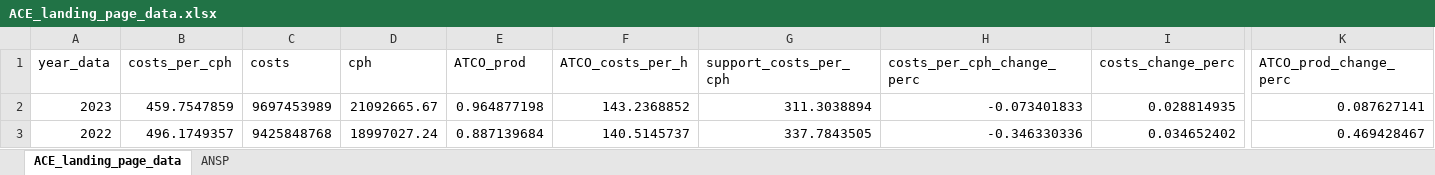
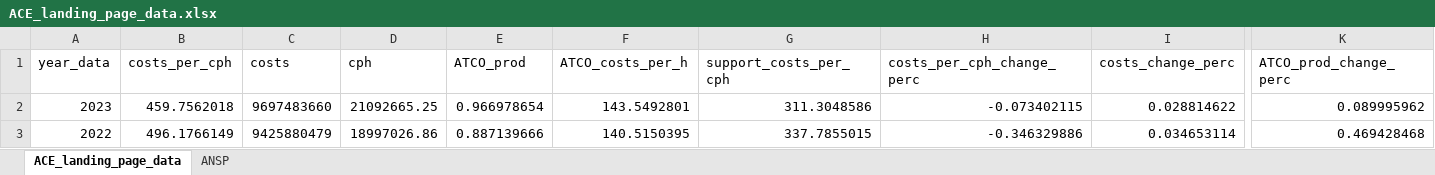
Before and after one commit to euctrl-pru/aiu-portal, an Excel workbook: content/economics/ACE_landing_page_data.xlsx, sheet ACE_landing_page_data, drawn as a sheet; only a part is shown, gaps mark what is left out; values as stored, in another font and other column widths than the file's, no borders; the diff covers the shown part only; the diff names each change by its address in the sheet, - before the commit and + after, or states it on an @@ line.

Commit message:
ace data file corrected and data refreshed

```diff
--- a/content/economics/ACE_landing_page_data.xlsx (sheet ACE_landing_page_data)
+++ b/content/economics/ACE_landing_page_data.xlsx (sheet ACE_landing_page_data)
-B2 (costs_per_cph): 459.7547859
+B2 (costs_per_cph): 459.7562018
-C2 (costs): 9697453989
+C2 (costs): 9697483660
-D2 (cph): 21092665.67
+D2 (cph): 21092665.25
-E2 (ATCO_prod): 0.964877198
+E2 (ATCO_prod): 0.966978654
-F2 (ATCO_costs_per_h): 143.2368852
+F2 (ATCO_costs_per_h): 143.5492801
-G2 (support_costs_per_cph): 311.3038894
+G2 (support_costs_per_cph): 311.3048586
-H2 (costs_per_cph_change_perc): -0.073401833
+H2 (costs_per_cph_change_perc): -0.073402115
-I2 (costs_change_perc): 0.028814935
+I2 (costs_change_perc): 0.028814622
-K2 (ATCO_prod_change_perc): 0.087627141
+K2 (ATCO_prod_change_perc): 0.089995962
-B3 (costs_per_cph): 496.1749357
+B3 (costs_per_cph): 496.1766149
-C3 (costs): 9425848768
+C3 (costs): 9425880479
-D3 (cph): 18997027.24
+D3 (cph): 18997026.86
-E3 (ATCO_prod): 0.887139684
+E3 (ATCO_prod): 0.887139666
-F3 (ATCO_costs_per_h): 140.5145737
+F3 (ATCO_costs_per_h): 140.5150395
-G3 (support_costs_per_cph): 337.7843505
+G3 (support_costs_per_cph): 337.7855015
-H3 (costs_per_cph_change_perc): -0.346330336
+H3 (costs_per_cph_change_perc): -0.346329886
-I3 (costs_change_perc): 0.034652402
+I3 (costs_change_perc): 0.034653114
-K3 (ATCO_prod_change_perc): 0.469428467
+K3 (ATCO_prod_change_perc): 0.469428468
```
Also changed, not shown: 58 edited cells elsewhere in this sheet, sheet ANSP, 1 other file.
